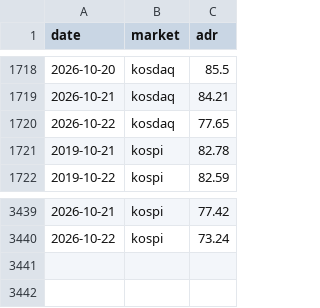
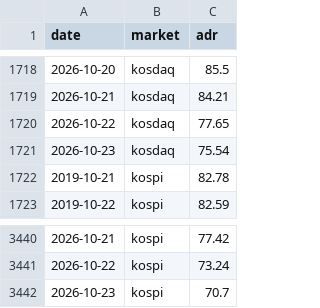
Before and after one commit to jejukairos/ai-credit-risk-dashboard, a CSV file: data/adr.csv, drawn as a sheet; only a part is shown, gaps mark what is left out; the diff names each change by its address in the sheet, - before the commit and + after, or states it on an @@ line.

```diff
--- a/data/adr.csv
+++ b/data/adr.csv
+row 1721: 2026-10-23 | kosdaq | 75.54
+row 3442: 2026-10-23 | kospi | 70.7
```
Also changed, not shown: data/dram_daily.csv, data/gpu_prices.csv, 17 other files.
